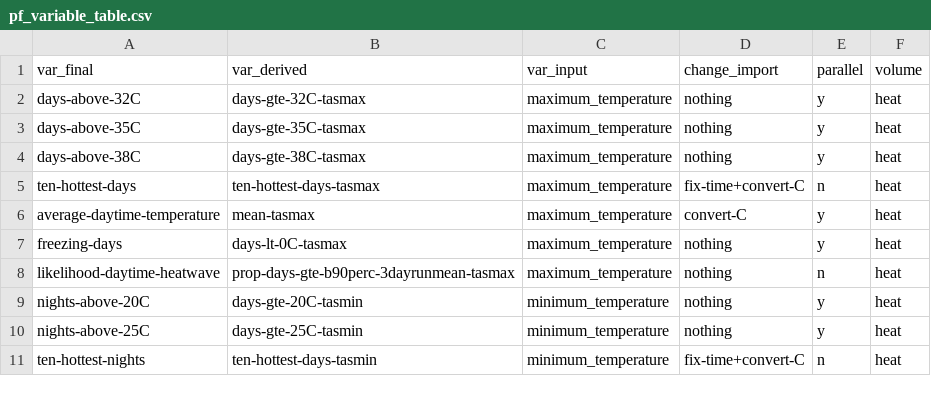
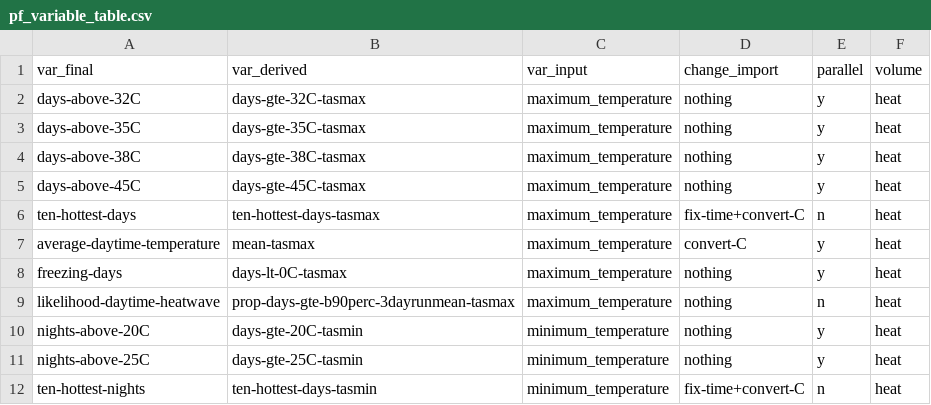
Before and after one commit to Probable-Futures/map-data-processing, a CSV file: pf_variable_table.csv, drawn as a sheet; only a part is shown; the diff names each change by its address in the sheet, - before the commit and + after, or states it on an @@ line.

```diff
--- a/pf_variable_table.csv
+++ b/pf_variable_table.csv
+row 5: days-above-45C | days-gte-45C-tasmax | maximum_temperature | nothing | y | heat
```
Also changed, not shown: 5 other files.
